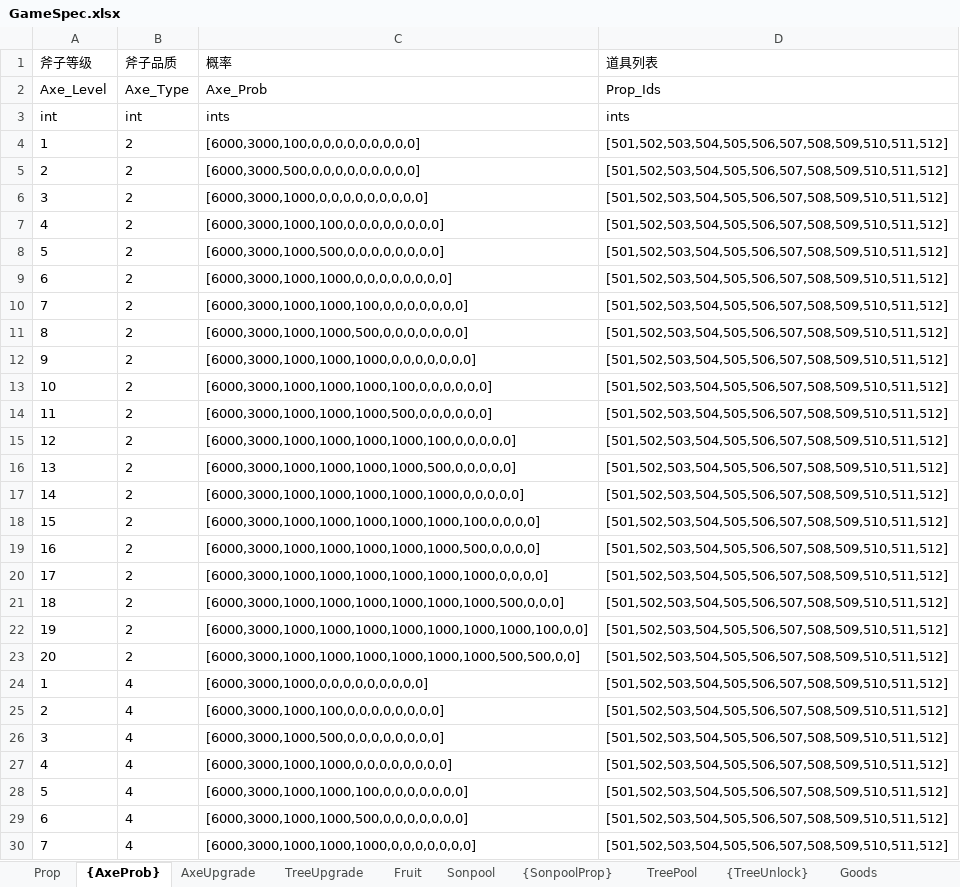
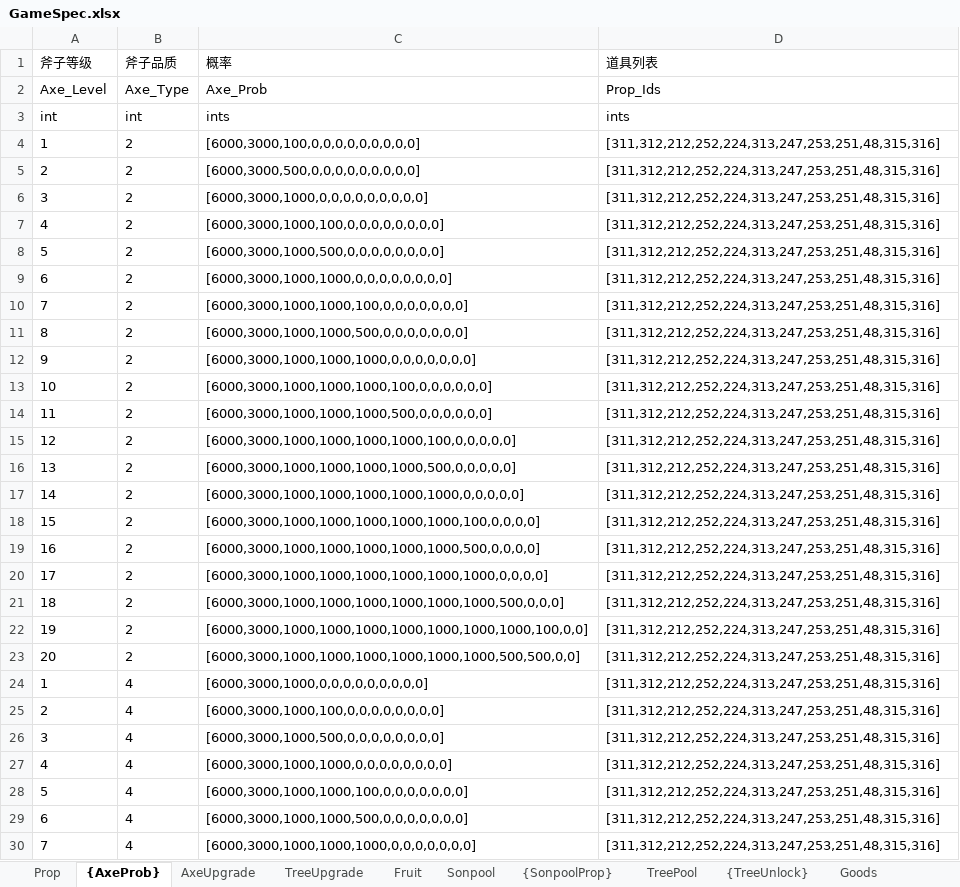
Before and after one commit to GannicusY/lumber_proto, an Excel workbook: specs/excel/GameSpec.xlsx, sheet {AxeProb}, drawn as a sheet; only a part is shown; values as stored, in another font and other column widths than the file's, no borders; the diff covers the shown part only; the diff names each change by its address in the sheet, - before the commit and + after, or states it on an @@ line.

Commit message:
raw excel -> c/s excel -> csv -> proto -> libs

```diff
--- a/specs/excel/GameSpec.xlsx (sheet {AxeProb})
+++ b/specs/excel/GameSpec.xlsx (sheet {AxeProb})
-D4:D30 (道具列表): [501,502,503,504,505,506,507,508,509,510,511,512]
+D4:D30 (道具列表): [311,312,212,252,224,313,247,253,251,48,315,316]
```
Also changed, not shown: 33 edited cells elsewhere in this sheet, sheet Prop, sheet {SonpoolProp}, sheet {TreeUnlock}, specs/excel/GameConfig.xlsx, 26 other files.
